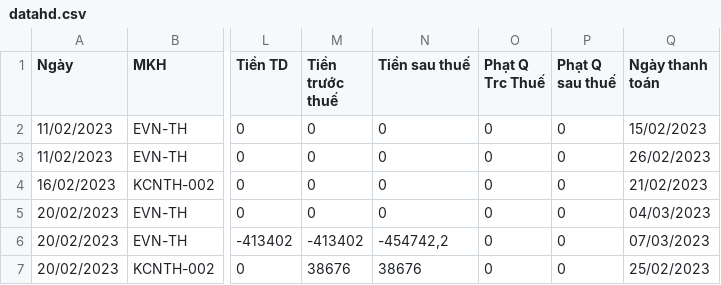
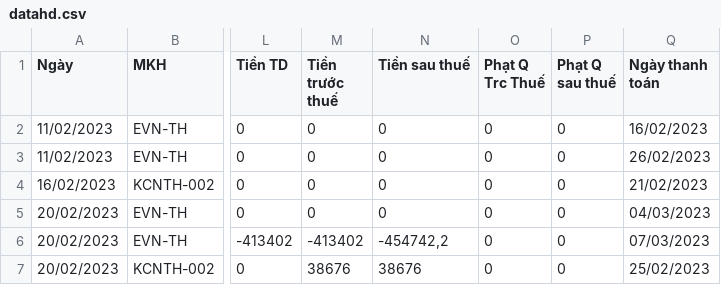
Before and after one commit to Gelex-Electric/GETC, a CSV file: assets/data/datahd.csv, drawn as a sheet; only a part is shown, gaps mark what is left out; the diff names each change by its address in the sheet, - before the commit and + after, or states it on an @@ line.

Commit message:
Update datahd.csv

```diff
--- a/assets/data/datahd.csv
+++ b/assets/data/datahd.csv
-Q2 (Ngày thanh toán): 15/02/2023
+Q2 (Ngày thanh toán): 16/02/2023
```
